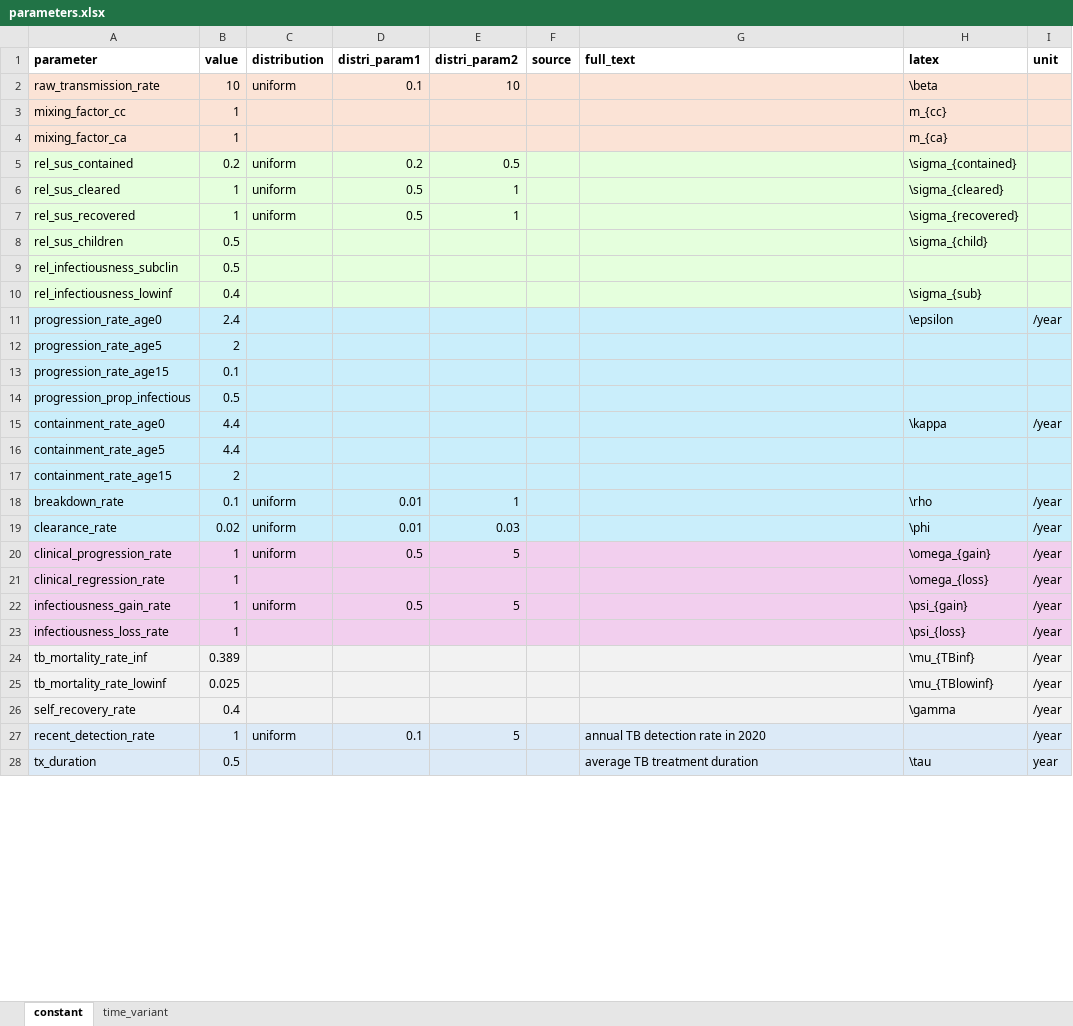
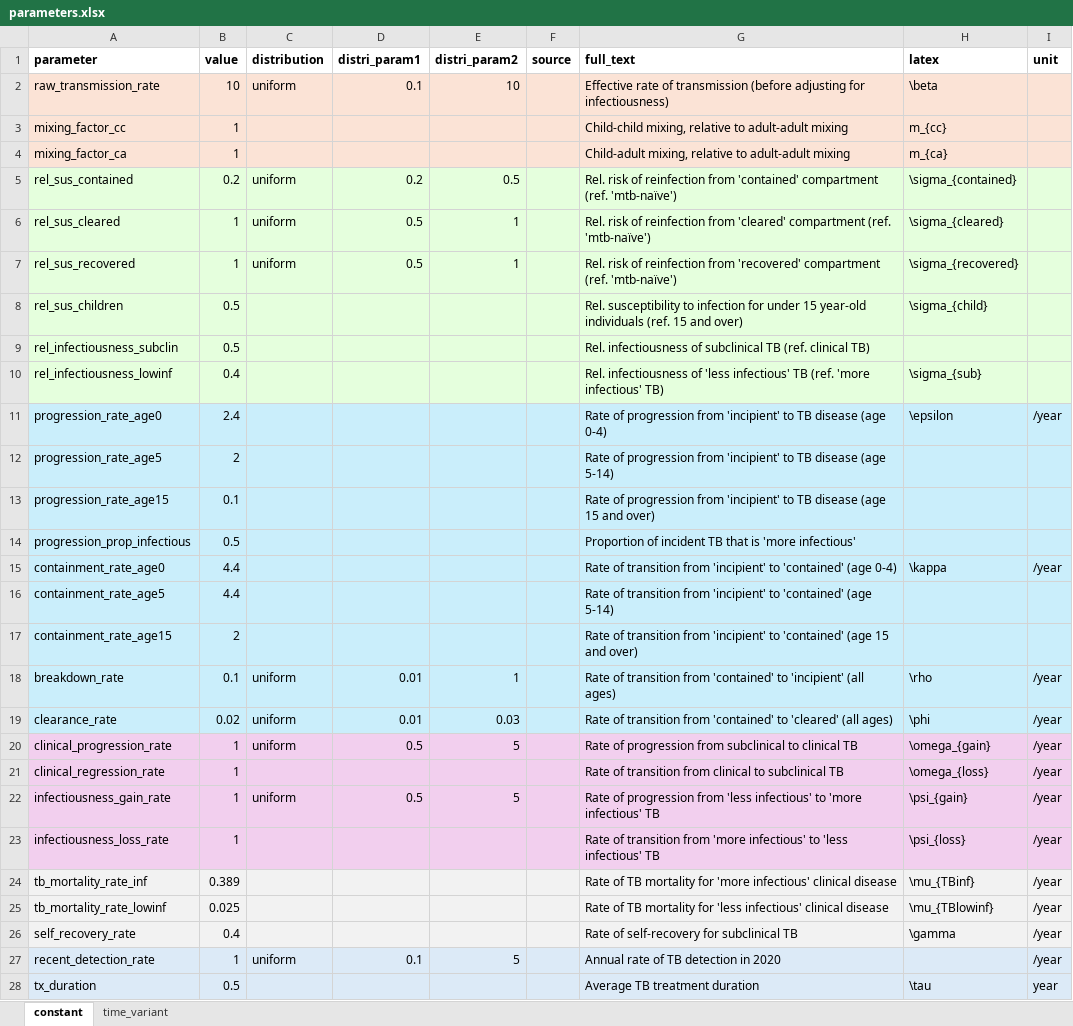
Before and after one commit to monash-emu/tb_hierarchical, an Excel workbook: data/parameters.xlsx, sheet constant, drawn as a sheet; only a part is shown; values as stored, in another font and other column widths than the file's, no borders; the diff covers the shown part only; the diff names each change by its address in the sheet, - before the commit and + after, or states it on an @@ line.

Commit message:
More progress on Quarto report

```diff
--- a/data/parameters.xlsx (sheet constant)
+++ b/data/parameters.xlsx (sheet constant)
-G2 (full_text): (empty)
+G2 (full_text): Effective rate of transmission (before adjusting for infectiousness)
-G3 (full_text): (empty)
+G3 (full_text): Child-child mixing, relative to adult-adult mixing
-G4 (full_text): (empty)
+G4 (full_text): Child-adult mixing, relative to adult-adult mixing
-G5 (full_text): (empty)
+G5 (full_text): Rel. risk of reinfection from 'contained' compartment (ref. 'mtb-naïve')
-G6 (full_text): (empty)
+G6 (full_text): Rel. risk of reinfection from 'cleared' compartment (ref. 'mtb-naïve')
-G7 (full_text): (empty)
+G7 (full_text): Rel. risk of reinfection from 'recovered' compartment (ref. 'mtb-naïve')
-G8 (full_text): (empty)
+G8 (full_text): Rel. susceptibility to infection for under 15 year-old individuals (ref. 15 and over)
-G9 (full_text): (empty)
+G9 (full_text): Rel. infectiousness of subclinical TB (ref. clinical TB)
-G10 (full_text): (empty)
+G10 (full_text): Rel. infectiousness of 'less infectious' TB (ref. 'more infectious' TB)
-G11 (full_text): (empty)
+G11 (full_text): Rate of progression from 'incipient' to TB disease (age 0-4)
-G12 (full_text): (empty)
+G12 (full_text): Rate of progression from 'incipient' to TB disease (age 5-14)
-G13 (full_text): (empty)
+G13 (full_text): Rate of progression from 'incipient' to TB disease (age 15 and over)
-G14 (full_text): (empty)
+G14 (full_text): Proportion of incident TB that is 'more infectious'
-G15 (full_text): (empty)
+G15 (full_text): Rate of transition from 'incipient' to 'contained' (age 0-4)
-G16 (full_text): (empty)
+G16 (full_text): Rate of transition from 'incipient' to 'contained' (age 5-14)
-G17 (full_text): (empty)
+G17 (full_text): Rate of transition from 'incipient' to 'contained' (age 15 and over)
-G18 (full_text): (empty)
+G18 (full_text): Rate of transition from 'contained' to 'incipient' (all ages)
-G19 (full_text): (empty)
+G19 (full_text): Rate of transition from 'contained' to 'cleared' (all ages)
-G20 (full_text): (empty)
+G20 (full_text): Rate of progression from subclinical to clinical TB
-G21 (full_text): (empty)
+G21 (full_text): Rate of transition from clinical to subclinical TB
-G22 (full_text): (empty)
+G22 (full_text): Rate of progression from 'less infectious' to 'more infectious' TB
-G23 (full_text): (empty)
+G23 (full_text): Rate of transition from 'more infectious' to 'less infectious' TB
-G24 (full_text): (empty)
+G24 (full_text): Rate of TB mortality for 'more infectious' clinical disease
-G25 (full_text): (empty)
+G25 (full_text): Rate of TB mortality for 'less infectious' clinical disease
-G26 (full_text): (empty)
+G26 (full_text): Rate of self-recovery for subclinical TB
-G27 (full_text): annual TB detection rate in 2020
+G27 (full_text): Annual rate of TB detection in 2020
-G28 (full_text): average TB treatment duration
+G28 (full_text): Average TB treatment duration
```
Also changed, not shown: 1 edited cell elsewhere in this sheet, 3 other files.
